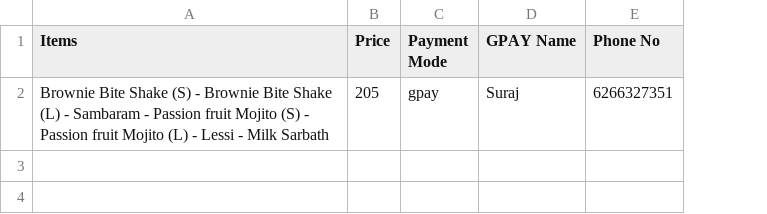
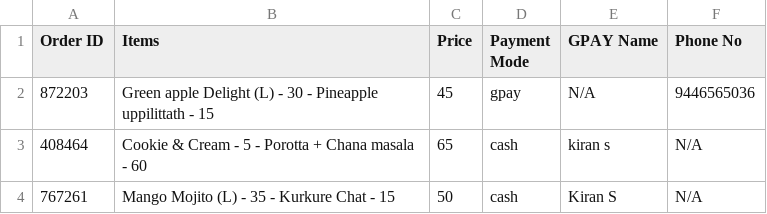
Before and after one commit to devkiraa/QuickPOS, a CSV file: export.csv, drawn as a sheet; removed rows and columns are numbered as before the commit, all else as after; the diff names each change by its address in the sheet, - before the commit and + after, or states it on an @@ line.

```diff
--- a/export.csv
+++ b/export.csv
+column A (Order ID), empty
-row 2: Brownie Bite Shake (S) - Brownie Bite Shake (L) - Sambaram - Passion fruit Mojito (S) - Passion fruit Mojito (L) - Lessi - Milk Sarbath | 205 | gpay | Suraj | 6266327351
+row 2: 872203 | Green apple Delight (L) - 30 - Pineapple uppilittath - 15 | 45 | gpay | N/A | 9446565036
+row 3: 408464 | Cookie & Cream - 5 - Porotta + Chana masala - 60 | 65 | cash | kiran s | N/A
+row 4: 767261 | Mango Mojito (L) - 35 - Kurkure Chat - 15 | 50 | cash | Kiran S | N/A
```
Also changed, not shown: items.csv, 5 other files.
